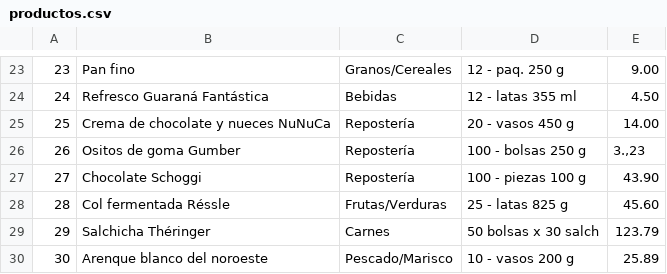
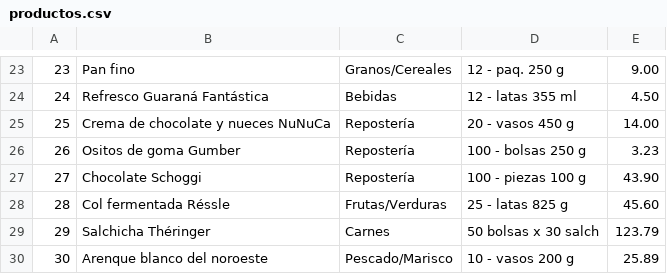
Before and after one commit to ProgramacionPolitecnicoMalaga/PPM-David-Fernandez-Cueto, a CSV file: Visual/Carrito/productos.csv, drawn as a sheet; only a part is shown, gaps mark what is left out.

Commit message:
Carrito corregido.

```diff
--- a/Visual/Carrito/productos.csv
+++ b/Visual/Carrito/productos.csv
@@ -25,3 +25,3 @@
 25;Crema de chocolate y nueces NuNuCa;Repostería;20 - vasos  450 g;14.00
-26;Ositos de goma Gumber;Repostería;100 - bolsas 250 g;3.,23
+26;Ositos de goma Gumber;Repostería;100 - bolsas 250 g;3.23
 27;Chocolate Schoggi;Repostería;100 - piezas 100 g;43.90
```
Also changed, not shown: 4 other files.
